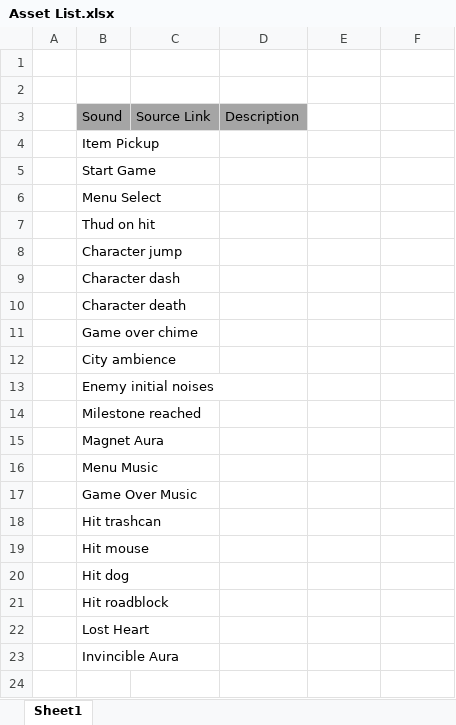
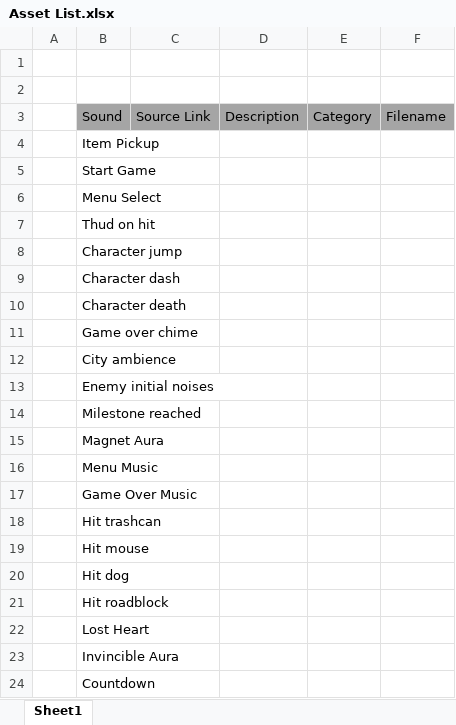
Before and after one commit to Yoshi32123/AudioFinalProject, an Excel workbook: Documentation/Asset List.xlsx, sheet Sheet1, drawn as a sheet; values as stored, in another font and other column widths than the file's, no borders; the diff names each change by its address in the sheet, - before the commit and + after, or states it on an @@ line.

Commit message:
Finished Documentation

```diff
--- a/Documentation/Asset List.xlsx (sheet Sheet1)
+++ b/Documentation/Asset List.xlsx (sheet Sheet1)
-E3: (empty)
+E3: Category
-E3:F3 fill: none
+E3:F3 fill: #A5A5A5
-F3: (empty)
+F3: Filename
+row 24:  | Countdown
```
Also changed, not shown: 1 other file.
